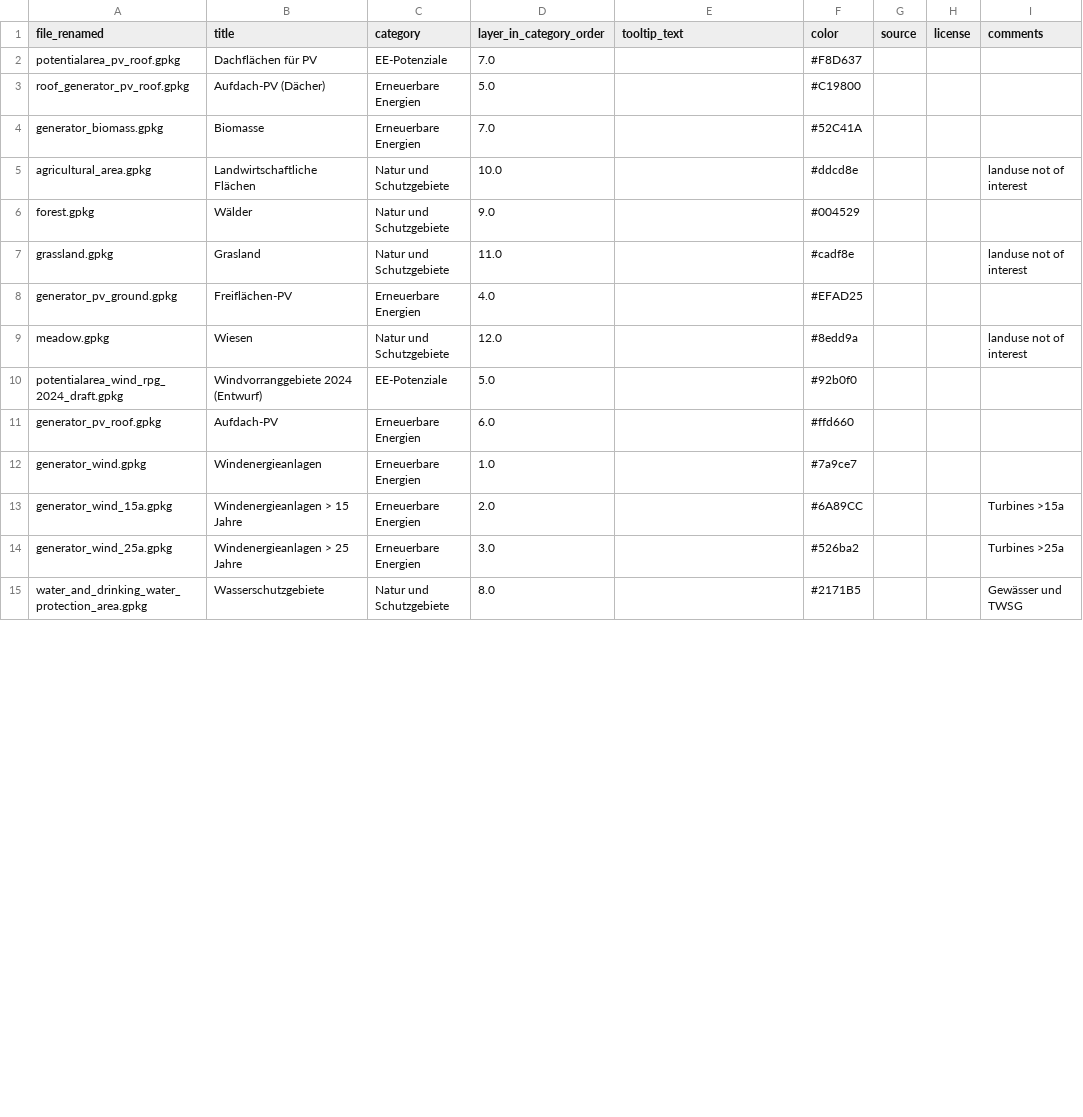
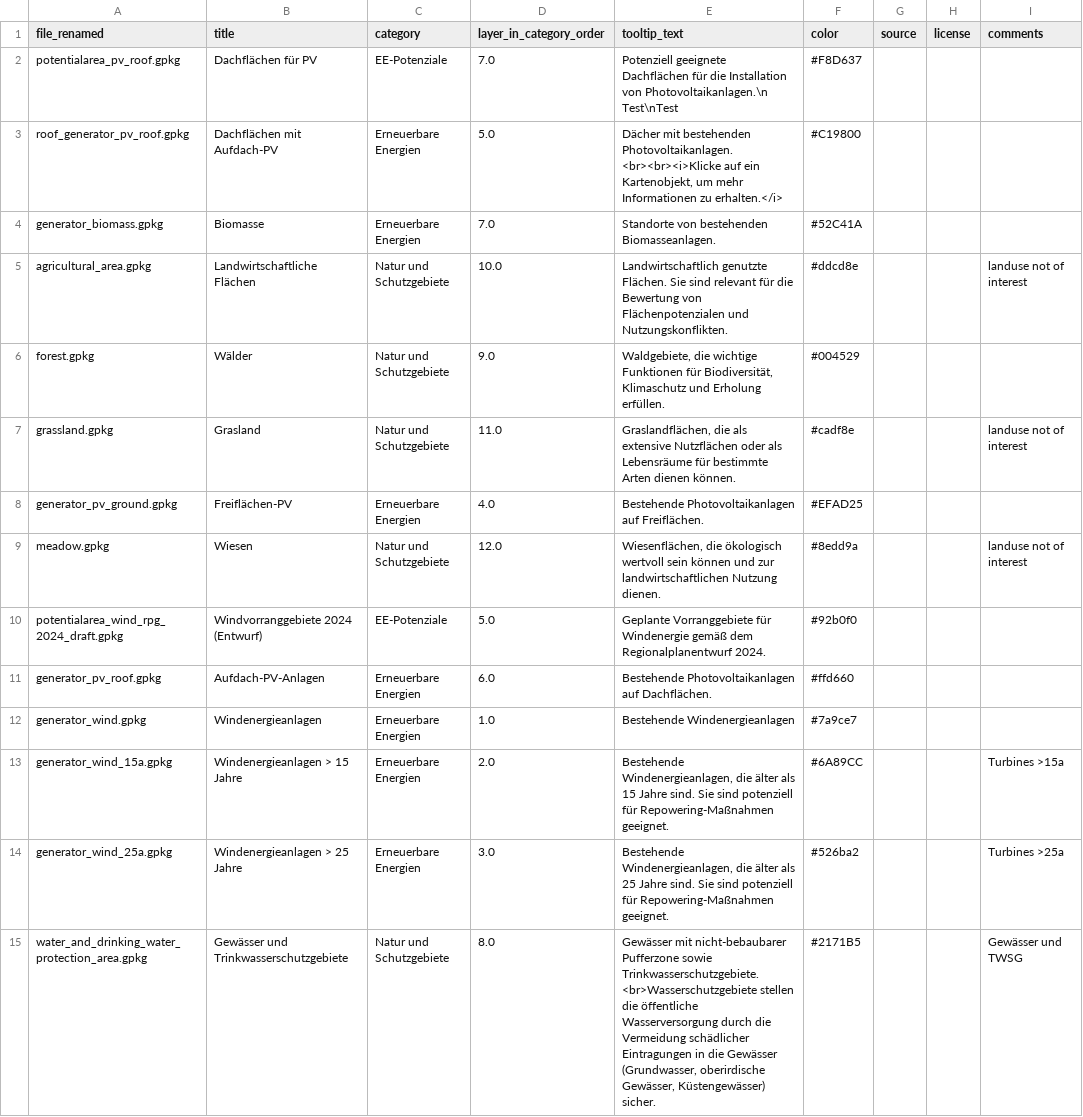
Before and after one commit to rl-institut/ReEnAct_web, a CSV file: reenact/reenact/config/geodata_config_exported.csv, drawn as a sheet; only a part is shown; the diff covers the shown part only.

Commit message:
Update map layer names and tooltip texts

```diff
--- a/reenact/reenact/config/geodata_config_exported.csv
+++ b/reenact/reenact/config/geodata_config_exported.csv
@@ -1,15 +1,15 @@
 file_renamed;title;category;layer_in_category_order;tooltip_text;color;source;license;comments
-potentialarea_pv_roof.gpkg;Dachflächen für PV;EE-Potenziale;7.0;;#F8D637;;;
-roof_generator_pv_roof.gpkg;Aufdach-PV (Dächer);Erneuerbare Energien;5.0;;#C19800;;;
-generator_biomass.gpkg;Biomasse;Erneuerbare Energien;7.0;;#52C41A;;;
-agricultural_area.gpkg;Landwirtschaftliche Flächen;Natur und Schutzgebiete;10.0;;#ddcd8e;;;landuse not of interest
-forest.gpkg;Wälder;Natur und Schutzgebiete;9.0;;#004529;;;
-grassland.gpkg;Grasland;Natur und Schutzgebiete;11.0;;#cadf8e;;;landuse not of interest
-generator_pv_ground.gpkg;Freiflächen-PV;Erneuerbare Energien;4.0;;#EFAD25;;;
-meadow.gpkg;Wiesen;Natur und Schutzgebiete;12.0;;#8edd9a;;;landuse not of interest
-potentialarea_wind_rpg_2024_draft.gpkg;Windvorranggebiete 2024 (Entwurf);EE-Potenziale;5.0;;#92b0f0;;;
-generator_pv_roof.gpkg;Aufdach-PV;Erneuerbare Energien;6.0;;#ffd660;;;
-generator_wind.gpkg;Windenergieanlagen;Erneuerbare Energien;1.0;;#7a9ce7;;;
-generator_wind_15a.gpkg;Windenergieanlagen > 15 Jahre;Erneuerbare Energien;2.0;;#6A89CC;;;Turbines >15a
-generator_wind_25a.gpkg;Windenergieanlagen > 25 Jahre;Erneuerbare Energien;3.0;;#526ba2;;;Turbines >25a
-water_and_drinking_water_protection_area.gpkg;Wasserschutzgebiete;Natur und Schutzgebiete;8.0;;#2171B5;;;Gewässer und TWSG
+potentialarea_pv_roof.gpkg;Dachflächen für PV;EE-Potenziale;7.0;Potenziell geeignete Dachflächen für die Installation von Photovoltaikanlagen.\n Test\nTest;#F8D637;;;
+roof_generator_pv_roof.gpkg;Dachflächen mit Aufdach-PV;Erneuerbare Energien;5.0;Dächer mit bestehenden Photovoltaikanlagen.<br><br><i>Klicke auf ein Kartenobjekt, um mehr Informationen zu erhalten.</i>;#C19800;;;
+generator_biomass.gpkg;Biomasse;Erneuerbare Energien;7.0;Standorte von bestehenden Biomasseanlagen.;#52C41A;;;
+agricultural_area.gpkg;Landwirtschaftliche Flächen;Natur und Schutzgebiete;10.0;Landwirtschaftlich genutzte Flächen. Sie sind relevant für die Bewertung von Flächenpotenzialen und Nutzungskonflikten.;#ddcd8e;;;landuse not of interest
+forest.gpkg;Wälder;Natur und Schutzgebiete;9.0;Waldgebiete, die wichtige Funktionen für Biodiversität, Klimaschutz und Erholung erfüllen.;#004529;;;
+grassland.gpkg;Grasland;Natur und Schutzgebiete;11.0;Graslandflächen, die als extensive Nutzflächen oder als Lebensräume für bestimmte Arten dienen können.;#cadf8e;;;landuse not of interest
+generator_pv_ground.gpkg;Freiflächen-PV;Erneuerbare Energien;4.0;Bestehende Photovoltaikanlagen auf Freiflächen.;#EFAD25;;;
+meadow.gpkg;Wiesen;Natur und Schutzgebiete;12.0;Wiesenflächen, die ökologisch wertvoll sein können und zur landwirtschaftlichen Nutzung dienen.;#8edd9a;;;landuse not of interest
+potentialarea_wind_rpg_2024_draft.gpkg;Windvorranggebiete 2024 (Entwurf);EE-Potenziale;5.0;Geplante Vorranggebiete für Windenergie gemäß dem Regionalplanentwurf 2024.;#92b0f0;;;
+generator_pv_roof.gpkg;Aufdach-PV-Anlagen;Erneuerbare Energien;6.0;Bestehende Photovoltaikanlagen auf Dachflächen.;#ffd660;;;
+generator_wind.gpkg;Windenergieanlagen;Erneuerbare Energien;1.0;Bestehende Windenergieanlagen;#7a9ce7;;;
+generator_wind_15a.gpkg;Windenergieanlagen > 15 Jahre;Erneuerbare Energien;2.0;Bestehende Windenergieanlagen, die älter als 15 Jahre sind. Sie sind potenziell für Repowering-Maßnahmen geeignet.;#6A89CC;;;Turbines >15a
+generator_wind_25a.gpkg;Windenergieanlagen > 25 Jahre;Erneuerbare Energien;3.0;Bestehende Windenergieanlagen, die älter als 25 Jahre sind. Sie sind potenziell für Repowering-Maßnahmen geeignet.;#526ba2;;;Turbines >25a
+water_and_drinking_water_protection_area.gpkg;Gewässer und Trinkwasserschutzgebiete;Natur und Schutzgebiete;8.0;Gewässer mit nicht-bebaubarer Pufferzone sowie Trinkwasserschutzgebiete.<br>Wasserschutzgebiete stellen die öffentliche Wasserversorgung durch die Vermeidung schädlicher Eintragungen in die Gewässer (Grundwasser, oberirdische Gewässer, Küstengewässer) sicher.;#2171B5;;;Gewässer und TWSG
```
Also changed, not shown: 22 edited cells elsewhere in this file.
